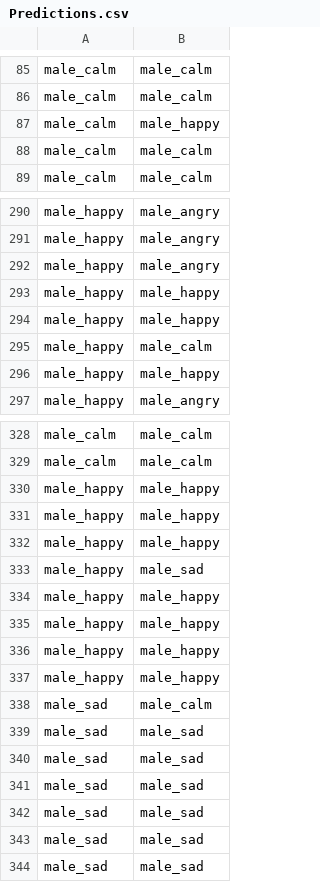
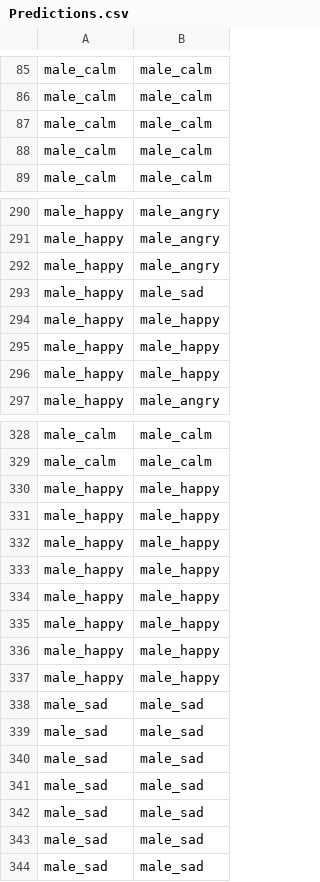
Before and after one commit to Freefaf/Mentaldetection, a CSV file: Predictions.csv, drawn as a sheet; only a part is shown, gaps mark what is left out; the diff covers the shown part only.

```diff
--- a/Predictions.csv
+++ b/Predictions.csv
@@ -86,3 +86,3 @@ male_calm,male_calm
 male_calm,male_calm
-male_calm,male_happy
+male_calm,male_calm
 male_calm,male_calm
@@ -292,5 +292,5 @@ male_happy,male_angry
 male_happy,male_angry
+male_happy,male_sad
 male_happy,male_happy
 male_happy,male_happy
-male_happy,male_calm
 male_happy,male_happy
@@ -332,3 +332,2 @@ male_happy,male_happy
 male_happy,male_happy
-male_happy,male_sad
 male_happy,male_happy
@@ -337,3 +336,4 @@ male_happy,male_happy
 male_happy,male_happy
-male_sad,male_calm
+male_happy,male_happy
+male_sad,male_sad
 male_sad,male_sad
```
Also changed, not shown: 3 added rows, 2 removed rows, 1 moved row and 4 edited cells elsewhere in this file, 2 other files.
